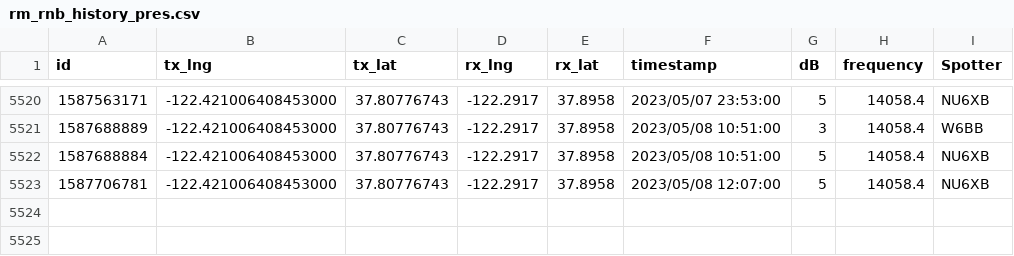
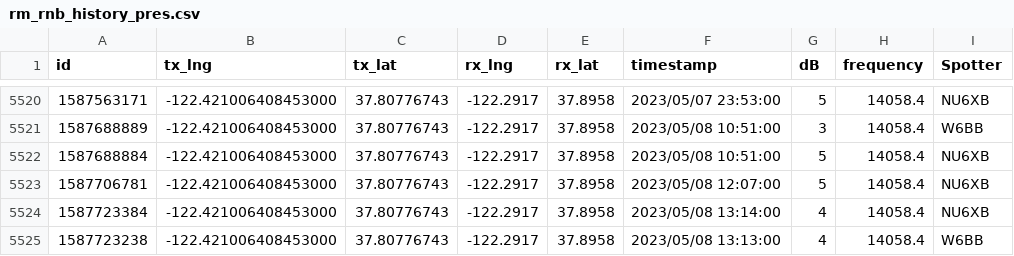
Before and after one commit to hcarter333/rm-rbn-history, a CSV file: rm_rnb_history_pres.csv, drawn as a sheet; only a part is shown, gaps mark what is left out; the diff names each change by its address in the sheet, - before the commit and + after, or states it on an @@ line.

```diff
--- a/rm_rnb_history_pres.csv
+++ b/rm_rnb_history_pres.csv
+row 5524: 1587723384 | -122.421006408453000 | 37.80776743 | -122.2917 | 37.8958 | 2023/05/08 13:14:00 | 4 | 14058.4 | NU6XB
+row 5525: 1587723238 | -122.421006408453000 | 37.80776743 | -122.2917 | 37.8958 | 2023/05/08 13:13:00 | 4 | 14058.4 | W6BB
```
Also changed, not shown: rm_rnb_history.csv, 1 other file.
